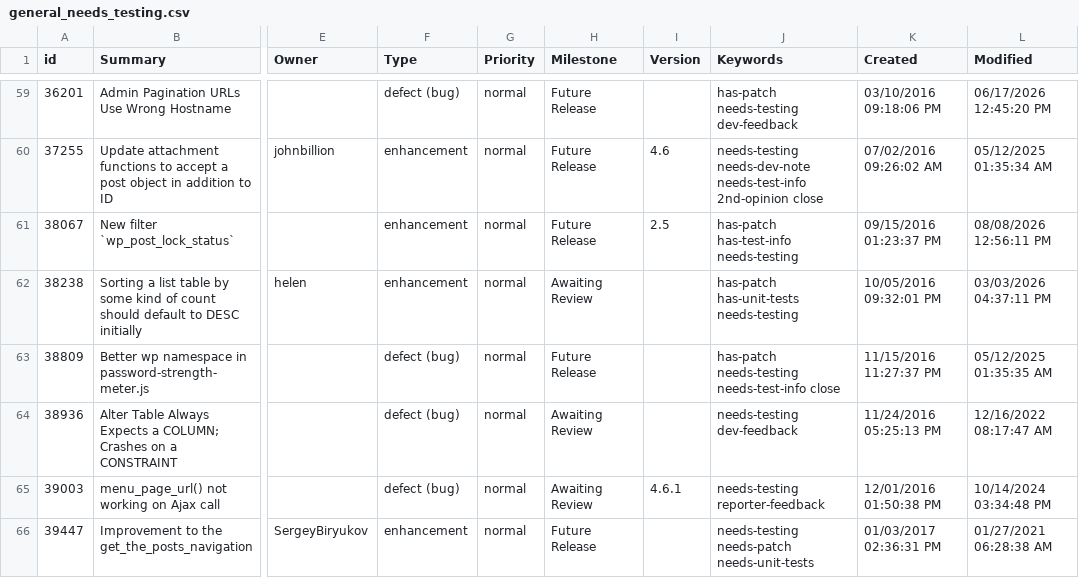
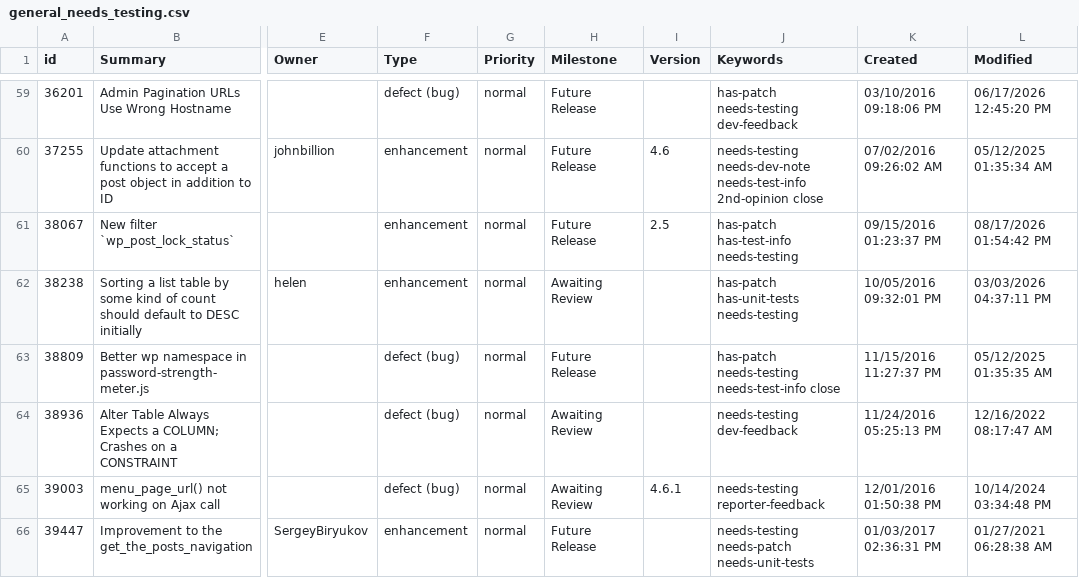
Before and after one commit to jamesbregenzer/wp-core-radar, a CSV file: data/raw/manual/2026-08-17/general_needs_testing.csv, drawn as a sheet; only a part is shown, gaps mark what is left out; the diff names each change by its address in the sheet, - before the commit and + after, or states it on an @@ line.

Commit message:
Update radar data

```diff
--- a/data/raw/manual/2026-08-17/general_needs_testing.csv
+++ b/data/raw/manual/2026-08-17/general_needs_testing.csv
-L61 (Modified): 08/08/2026 12:56:11 PM
+L61 (Modified): 08/17/2026 01:54:42 PM
```
Also changed, not shown: 5 other files.
